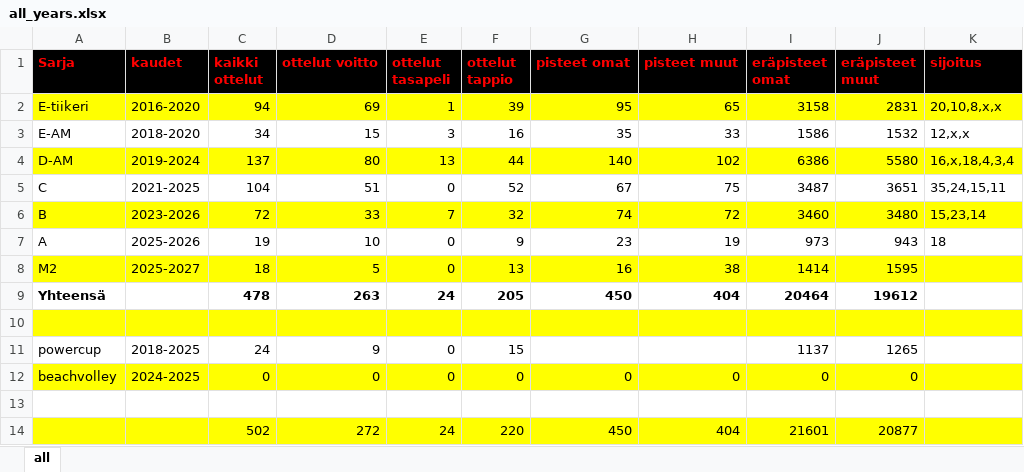
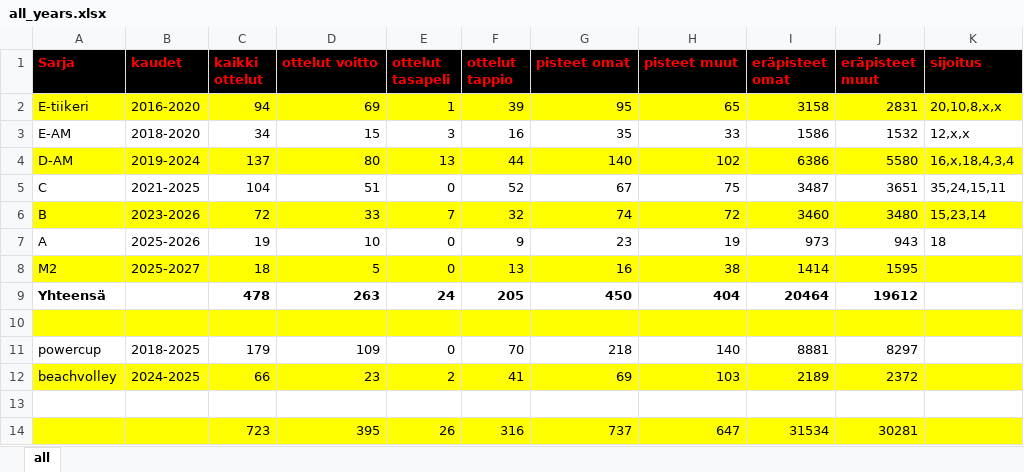
Before and after one commit to jkatoper/kaudet, an Excel workbook: all_years.xlsx, sheet all, drawn as a sheet; values as stored, in another font and other column widths than the file's, no borders; removed rows and columns are numbered as before the commit, all else as after; the diff names each change by its address in the sheet, - before the commit and + after, or states it on an @@ line.

```diff
--- a/all_years.xlsx (sheet all)
+++ b/all_years.xlsx (sheet all)
-C11 (kaikki ottelut): 24
+C11 (kaikki ottelut): 179
-D11 (ottelut voitto): 9
+D11 (ottelut voitto): 109
-F11 (ottelut tappio): 15
+F11 (ottelut tappio): 70
-G11 (pisteet omat): (empty)
+G11 (pisteet omat): 218
-H11 (pisteet muut): (empty)
+H11 (pisteet muut): 140
-I11 (eräpisteet omat): 1137
+I11 (eräpisteet omat): 8881
-J11 (eräpisteet muut): 1265
+J11 (eräpisteet muut): 8297
-C12 (kaikki ottelut): 0
+C12 (kaikki ottelut): 66
-D12 (ottelut voitto): 0
+D12 (ottelut voitto): 23
-E12 (ottelut tasapeli): 0
+E12 (ottelut tasapeli): 2
-F12 (ottelut tappio): 0
+F12 (ottelut tappio): 41
-G12 (pisteet omat): 0
+G12 (pisteet omat): 69
-H12 (pisteet muut): 0
+H12 (pisteet muut): 103
-I12 (eräpisteet omat): 0
+I12 (eräpisteet omat): 2189
-J12 (eräpisteet muut): 0
+J12 (eräpisteet muut): 2372
-row 14:  |  | 502 | 272 | 24 | 220 | 450 | 404 | 21601 | 20877
+row 14:  |  | 723 | 395 | 26 | 316 | 737 | 647 | 31534 | 30281
```
Also changed, not shown: formulas that keep their value, powercup.xlsx, 14 other files.
